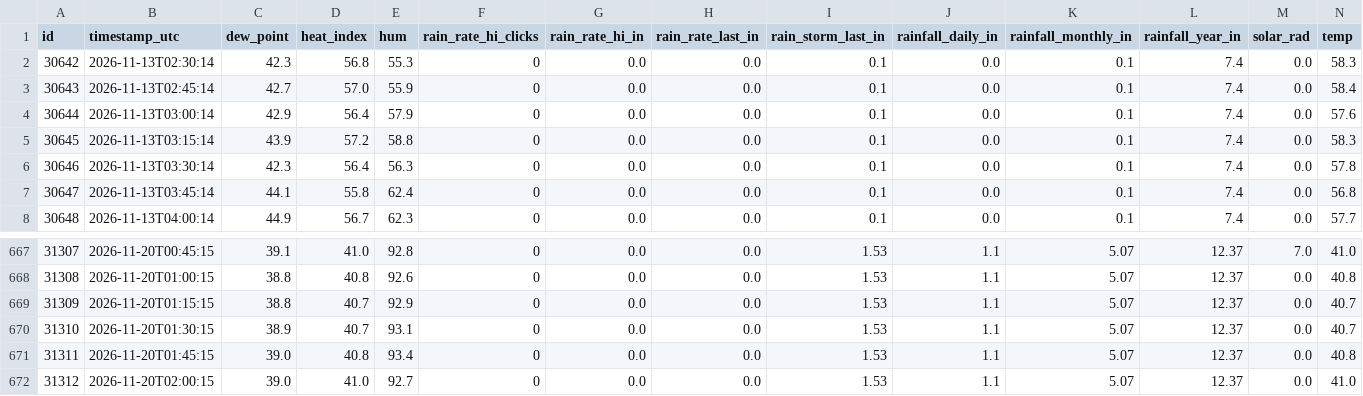
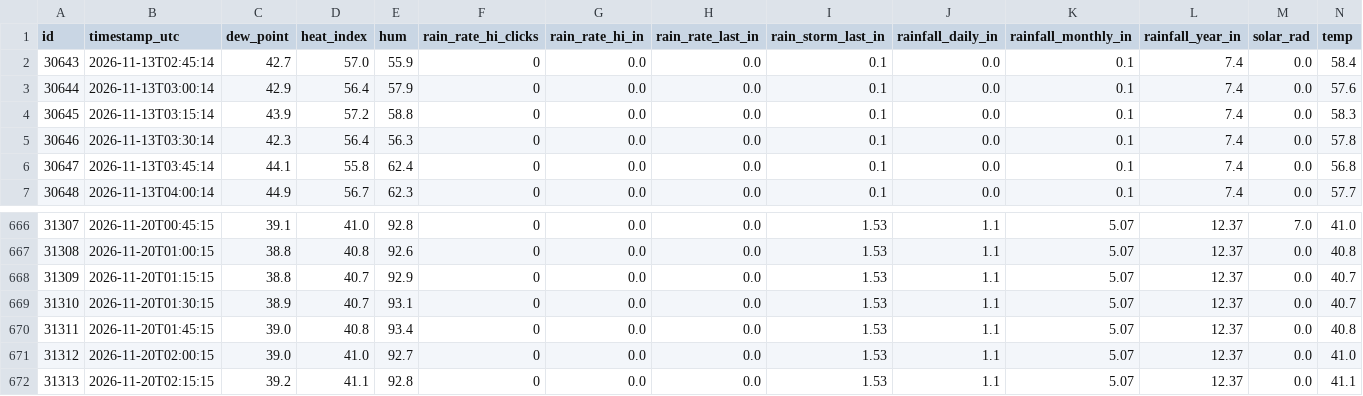
Before and after one commit to jostagirl/PublicJonesBarWX_API, a CSV file: data/outdoor_conditions.csv, drawn as a sheet; only a part is shown, gaps mark what is left out; removed rows and columns are numbered as before the commit, all else as after; rows hold the shown columns only; the diff names each change by its address in the sheet, - before the commit and + after, or states it on an @@ line.

Commit message:
Publish outdoor_conditions last 7 days (2026-11-20T02:32:17.521665Z)

```diff
--- a/data/outdoor_conditions.csv
+++ b/data/outdoor_conditions.csv
-row 2: 30642 | 2026-11-13T02:30:14 | 42.3 | 56.8 | 55.3 | 0 | 0.0 | 0.0 | 0.1 | 0.0 | 0.1 | 7.4 | 0.0 | 58.3
+row 672: 31313 | 2026-11-20T02:15:15 | 39.2 | 41.1 | 92.8 | 0 | 0.0 | 0.0 | 1.53 | 1.1 | 5.07 | 12.37 | 0.0 | 41.1
```
Also changed, not shown: 1 other file.
